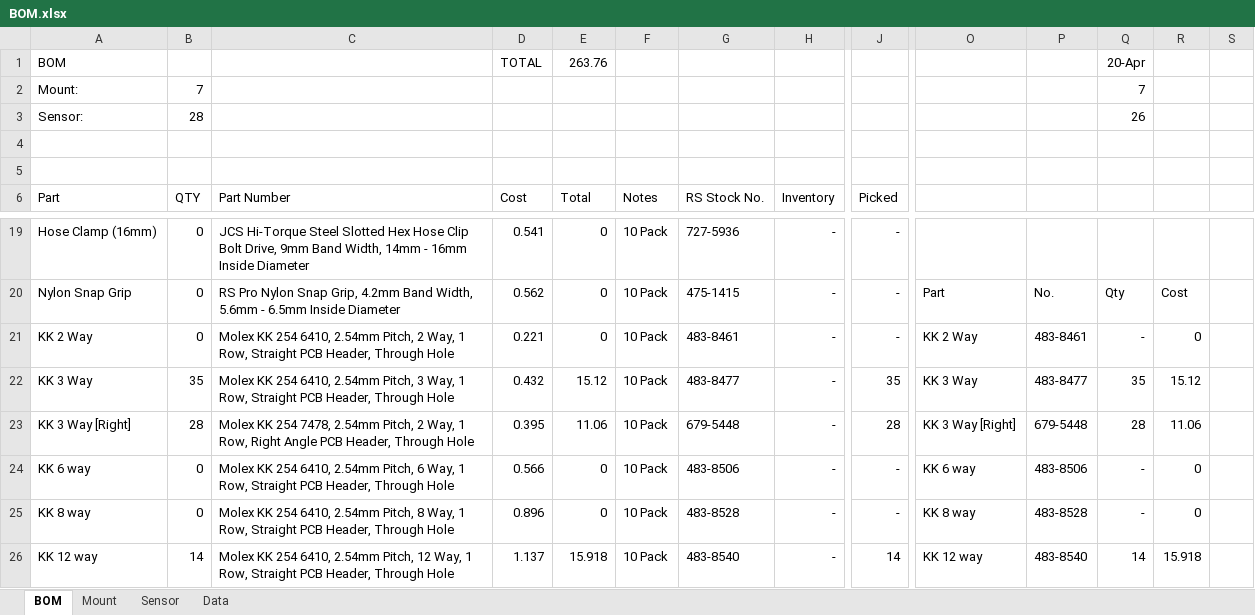
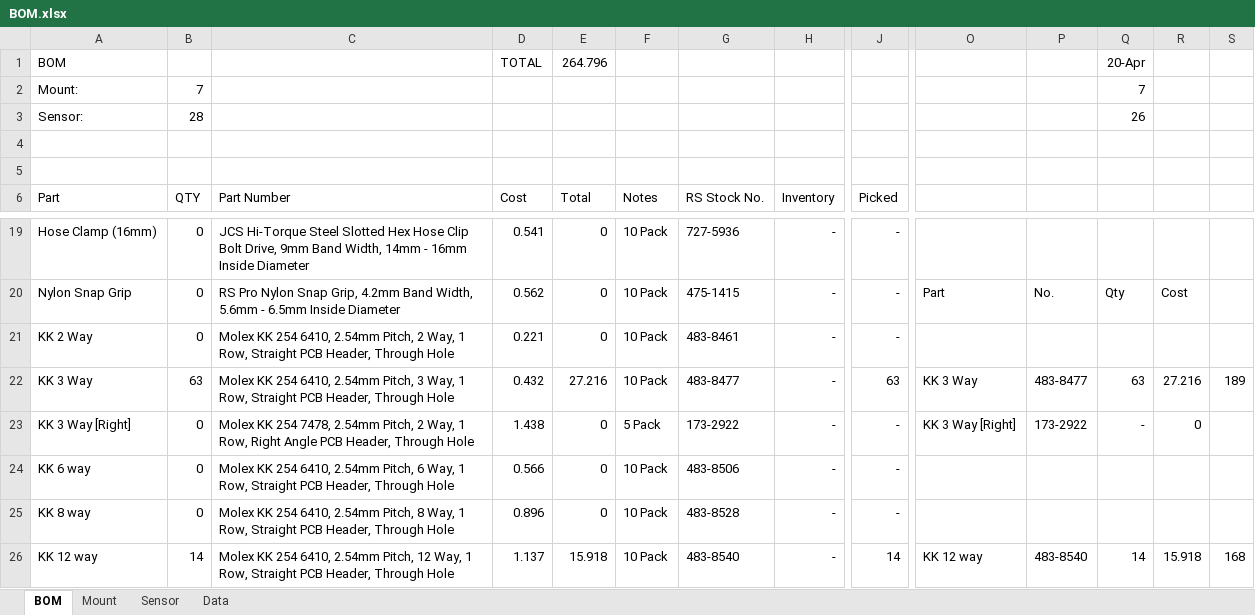
Before and after one commit to samuelwilliams413/METR4901, an Excel workbook: BOM.xlsx, sheet BOM, drawn as a sheet; only a part is shown, gaps mark what is left out; values as stored, in another font and other column widths than the file's, no borders; conditional formats not drawn; the diff covers the shown part only; the diff names each change by its address in the sheet, - before the commit and + after, or states it on an @@ line.

Commit message:
6/05/2018 5:44:52 PM

```diff
--- a/BOM.xlsx (sheet BOM)
+++ b/BOM.xlsx (sheet BOM)
-E1 (Total): 263.76
+E1 (Total): 264.796
-O21: KK 2 Way
+O21: (empty)
-P21: 483-8461
+P21: (empty)
-Q21: -
+Q21: (empty)
-R21: 0
+R21: (empty)
-B22 (QTY): 35
+B22 (QTY): 63
-E22 (Total): 15.12
+E22 (Total): 27.216
-J22 (Picked): 35
+J22 (Picked): 63
-Q22: 35
+Q22: 63
-R22: 15.12
+R22: 27.216
-S22: (empty)
+S22: 189
-B23 (QTY): 28
+B23 (QTY): 0
-D23 (Cost): 0.395
+D23 (Cost): 1.438
-E23 (Total): 11.06
+E23 (Total): 0
-F23 (Notes): 10 Pack
+F23 (Notes): 5 Pack
-G23 (RS Stock No.): 679-5448
+G23 (RS Stock No.): 173-2922
-J23 (Picked): 28
+J23 (Picked): -
-P23: 679-5448
+P23: 173-2922
-Q23: 28
+Q23: -
-R23: 11.06
+R23: 0
-O24: KK 6 way
+O24: (empty)
-P24: 483-8506
+P24: (empty)
-Q24:Q25: -
+Q24:Q25: (empty)
-R24:R25: 0
+R24:R25: (empty)
-O25: KK 8 way
+O25: (empty)
-P25: 483-8528
+P25: (empty)
-S26: (empty)
+S26: 168
```
Also changed, not shown: 16 edited cells and cell formats elsewhere in this sheet, sheet Data, sheet Sensor, charts or pictures.
